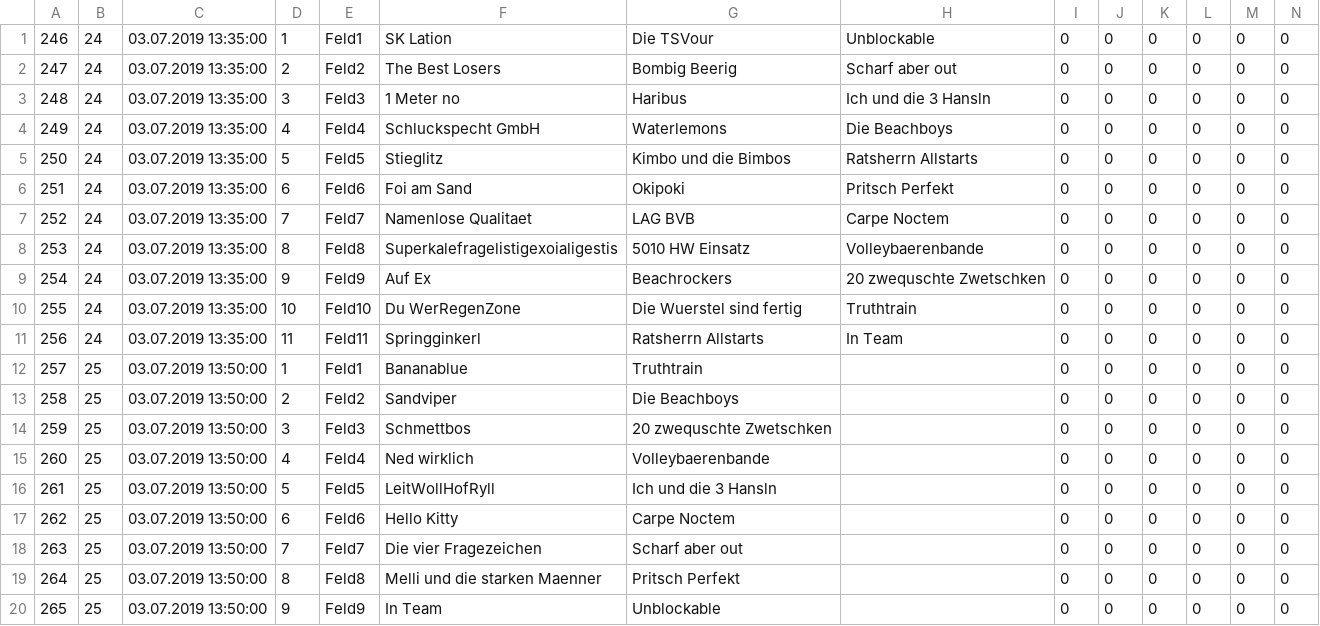
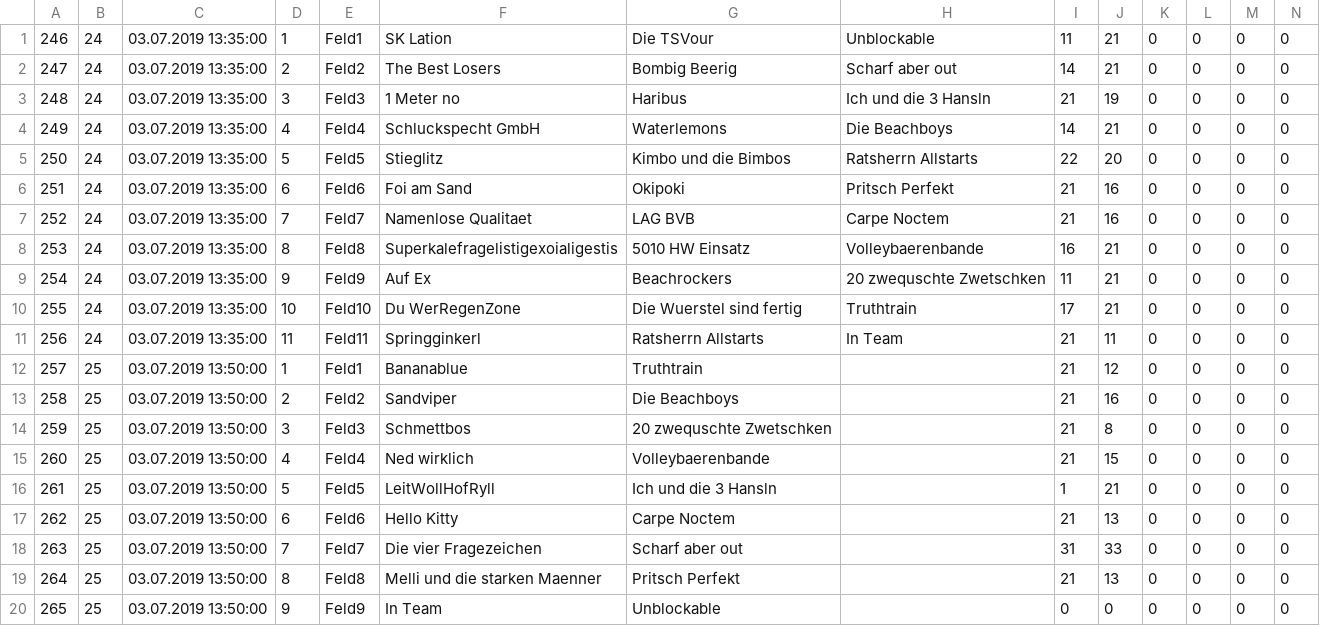
Before and after one commit to Birnbaua/Volleyball, a CSV file: proj/planerNEW/Volleyball/bin/Debug/classementgames.csv, drawn as a sheet.

```diff
--- a/proj/planerNEW/Volleyball/bin/Debug/classementgames.csv
+++ b/proj/planerNEW/Volleyball/bin/Debug/classementgames.csv
@@ -1,20 +1,20 @@
-246;24;03.07.2019 13:35:00;1;Feld1;SK Lation;Die TSVour;Unblockable;0;0;0;0;0;0
-247;24;03.07.2019 13:35:00;2;Feld2;The Best Losers;Bombig Beerig;Scharf aber out;0;0;0;0;0;0
-248;24;03.07.2019 13:35:00;3;Feld3;1 Meter no;Haribus;Ich und die 3 Hansln;0;0;0;0;0;0
-249;24;03.07.2019 13:35:00;4;Feld4;Schluckspecht GmbH;Waterlemons;Die Beachboys;0;0;0;0;0;0
-250;24;03.07.2019 13:35:00;5;Feld5;Stieglitz;Kimbo und die Bimbos;Ratsherrn Allstarts;0;0;0;0;0;0
-251;24;03.07.2019 13:35:00;6;Feld6;Foi am Sand;Okipoki;Pritsch Perfekt;0;0;0;0;0;0
-252;24;03.07.2019 13:35:00;7;Feld7;Namenlose Qualitaet;LAG BVB;Carpe Noctem;0;0;0;0;0;0
-253;24;03.07.2019 13:35:00;8;Feld8;Superkalefragelistigexoialigestis;5010 HW Einsatz;Volleybaerenbande;0;0;0;0;0;0
-254;24;03.07.2019 13:35:00;9;Feld9;Auf Ex;Beachrockers;20 zwequschte Zwetschken;0;0;0;0;0;0
-255;24;03.07.2019 13:35:00;10;Feld10;Du WerRegenZone;Die Wuerstel sind fertig;Truthtrain;0;0;0;0;0;0
-256;24;03.07.2019 13:35:00;11;Feld11;Springginkerl;Ratsherrn Allstarts;In Team;0;0;0;0;0;0
-257;25;03.07.2019 13:50:00;1;Feld1;Bananablue;Truthtrain;;0;0;0;0;0;0
-258;25;03.07.2019 13:50:00;2;Feld2;Sandviper;Die Beachboys;;0;0;0;0;0;0
-259;25;03.07.2019 13:50:00;3;Feld3;Schmettbos;20 zwequschte Zwetschken;;0;0;0;0;0;0
-260;25;03.07.2019 13:50:00;4;Feld4;Ned wirklich;Volleybaerenbande;;0;0;0;0;0;0
-261;25;03.07.2019 13:50:00;5;Feld5;LeitWollHofRyll;Ich und die 3 Hansln;;0;0;0;0;0;0
-262;25;03.07.2019 13:50:00;6;Feld6;Hello Kitty;Carpe Noctem;;0;0;0;0;0;0
-263;25;03.07.2019 13:50:00;7;Feld7;Die vier Fragezeichen;Scharf aber out;;0;0;0;0;0;0
-264;25;03.07.2019 13:50:00;8;Feld8;Melli und die starken Maenner;Pritsch Perfekt;;0;0;0;0;0;0
+246;24;03.07.2019 13:35:00;1;Feld1;SK Lation;Die TSVour;Unblockable;11;21;0;0;0;0
+247;24;03.07.2019 13:35:00;2;Feld2;The Best Losers;Bombig Beerig;Scharf aber out;14;21;0;0;0;0
+248;24;03.07.2019 13:35:00;3;Feld3;1 Meter no;Haribus;Ich und die 3 Hansln;21;19;0;0;0;0
+249;24;03.07.2019 13:35:00;4;Feld4;Schluckspecht GmbH;Waterlemons;Die Beachboys;14;21;0;0;0;0
+250;24;03.07.2019 13:35:00;5;Feld5;Stieglitz;Kimbo und die Bimbos;Ratsherrn Allstarts;22;20;0;0;0;0
+251;24;03.07.2019 13:35:00;6;Feld6;Foi am Sand;Okipoki;Pritsch Perfekt;21;16;0;0;0;0
+252;24;03.07.2019 13:35:00;7;Feld7;Namenlose Qualitaet;LAG BVB;Carpe Noctem;21;16;0;0;0;0
+253;24;03.07.2019 13:35:00;8;Feld8;Superkalefragelistigexoialigestis;5010 HW Einsatz;Volleybaerenbande;16;21;0;0;0;0
+254;24;03.07.2019 13:35:00;9;Feld9;Auf Ex;Beachrockers;20 zwequschte Zwetschken;11;21;0;0;0;0
+255;24;03.07.2019 13:35:00;10;Feld10;Du WerRegenZone;Die Wuerstel sind fertig;Truthtrain;17;21;0;0;0;0
+256;24;03.07.2019 13:35:00;11;Feld11;Springginkerl;Ratsherrn Allstarts;In Team;21;11;0;0;0;0
+257;25;03.07.2019 13:50:00;1;Feld1;Bananablue;Truthtrain;;21;12;0;0;0;0
+258;25;03.07.2019 13:50:00;2;Feld2;Sandviper;Die Beachboys;;21;16;0;0;0;0
+259;25;03.07.2019 13:50:00;3;Feld3;Schmettbos;20 zwequschte Zwetschken;;21;8;0;0;0;0
+260;25;03.07.2019 13:50:00;4;Feld4;Ned wirklich;Volleybaerenbande;;21;15;0;0;0;0
+261;25;03.07.2019 13:50:00;5;Feld5;LeitWollHofRyll;Ich und die 3 Hansln;;1;21;0;0;0;0
+262;25;03.07.2019 13:50:00;6;Feld6;Hello Kitty;Carpe Noctem;;21;13;0;0;0;0
+263;25;03.07.2019 13:50:00;7;Feld7;Die vier Fragezeichen;Scharf aber out;;31;33;0;0;0;0
+264;25;03.07.2019 13:50:00;8;Feld8;Melli und die starken Maenner;Pritsch Perfekt;;21;13;0;0;0;0
 265;25;03.07.2019 13:50:00;9;Feld9;In Team;Unblockable;;0;0;0;0;0;0
```
Also changed, not shown: 17 other files.
